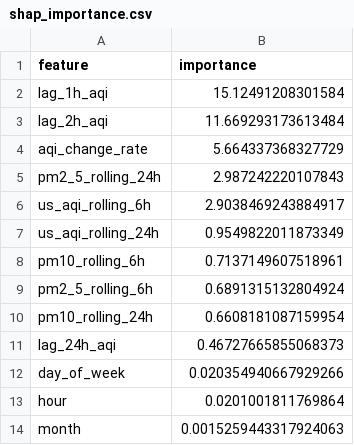
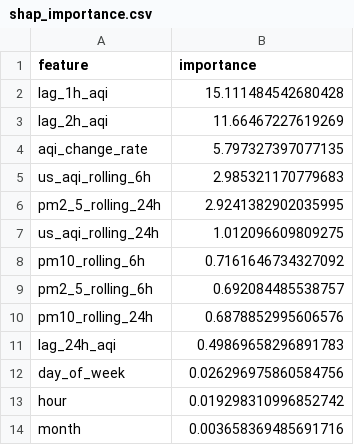
Before and after one commit to ahmed-121174/HazaraAQI_10Pearls, a CSV file: models/shap_importance.csv, drawn as a sheet.

Commit message:
[Daily] Retrained models + updated SHAP importance

```diff
--- a/models/shap_importance.csv
+++ b/models/shap_importance.csv
@@ -1,14 +1,14 @@
 feature,importance
-lag_1h_aqi,15.12491208301584
-lag_2h_aqi,11.669293173613484
-aqi_change_rate,5.664337368327729
-pm2_5_rolling_24h,2.987242220107843
-us_aqi_rolling_6h,2.9038469243884917
-us_aqi_rolling_24h,0.9549822011873349
-pm10_rolling_6h,0.7137149607518961
-pm2_5_rolling_6h,0.6891315132804924
-pm10_rolling_24h,0.6608181087159954
-lag_24h_aqi,0.46727665855068373
-day_of_week,0.020354940667929266
-hour,0.0201001811769864
-month,0.0015259443317924063
+lag_1h_aqi,15.111484542680428
+lag_2h_aqi,11.66467227619269
+aqi_change_rate,5.797327397077135
+us_aqi_rolling_6h,2.985321170779683
+pm2_5_rolling_24h,2.9241382902035995
+us_aqi_rolling_24h,1.012096609809275
+pm10_rolling_6h,0.7161646734327092
+pm2_5_rolling_6h,0.692084485538757
+pm10_rolling_24h,0.6878852995606576
+lag_24h_aqi,0.49869658296891783
+day_of_week,0.026296975860584756
+hour,0.019298310996852742
+month,0.003658369485691716
```
Also changed, not shown: models/training_results.csv, 3 other files.
